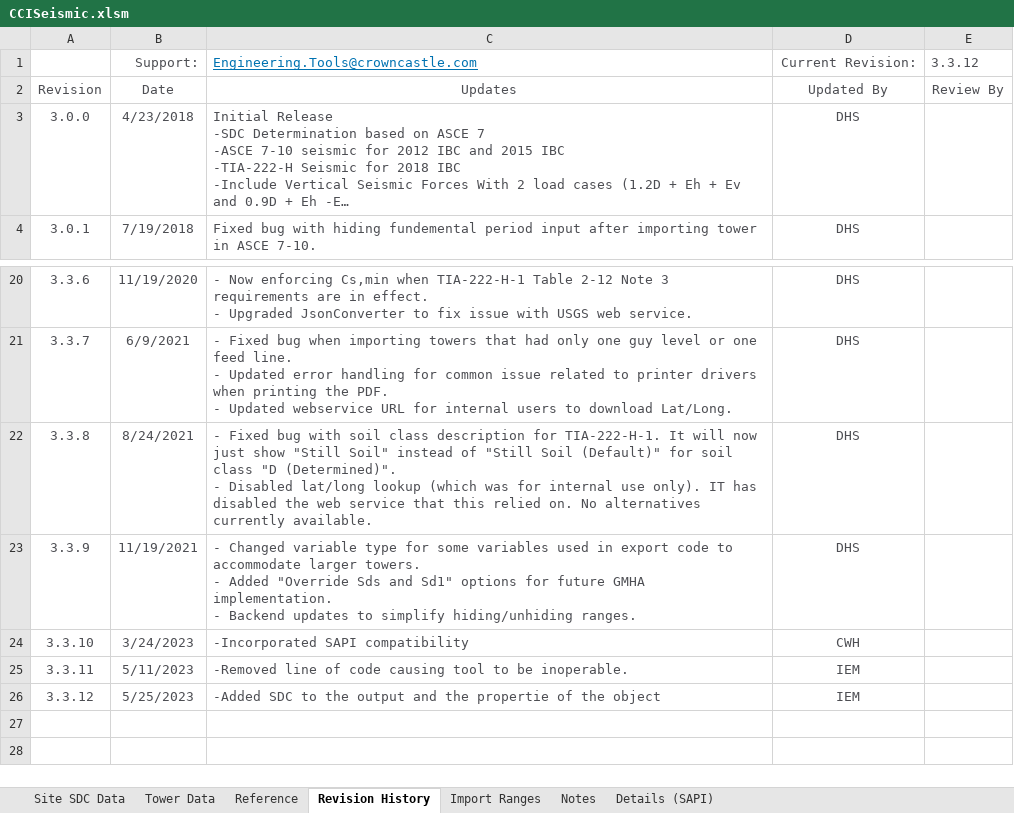
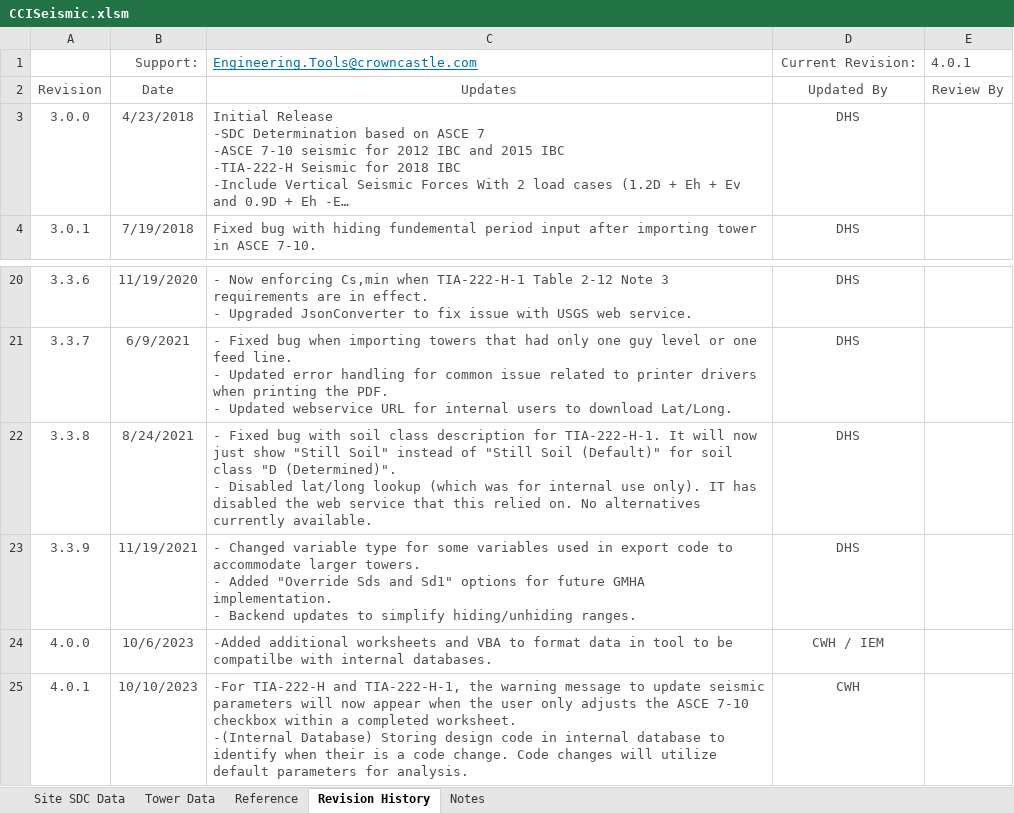
Before and after one commit to mrudolp1/Datatransfererer-NuGet, an Excel workbook: DataTransferer/Templates/CCISeismic.xlsm, sheet Revision History, drawn as a sheet; only a part is shown, gaps mark what is left out; long unchanged cells end in …; values as stored, in another font and other column widths than the file's, no borders; table styles not drawn; removed rows and columns are numbered as before the commit, all else as after; ↵ is a line break in a cell; the diff names each change by its address in the sheet, - before the commit and + after, or states it on an @@ line.

```diff
--- a/DataTransferer/Templates/CCISeismic.xlsm (sheet Revision History)
+++ b/DataTransferer/Templates/CCISeismic.xlsm (sheet Revision History)
@@ sheet tab hidden: Import Ranges @@
@@ sheet tab hidden: Details (SAPI) @@
-E1: 3.3.12
+E1: 4.0.1
-row 24: 3.3.10 | 3/24/2023 | -Incorporated SAPI compatibility | CWH
-row 25: 3.3.11 | 5/11/2023 | -Removed line of code causing tool to be inoperable. | IEM
-row 26: 3.3.12 | 5/25/2023 | -Added SDC to the output and the propertie of the object | IEM
+row 24: 4.0.0 | 10/6/2023 | -Added additional worksheets and VBA to format data in tool to be compatilbe with internal databases. | CWH / IEM
+row 25: 4.0.1 | 10/10/2023 | -For TIA-222-H and TIA-222-H-1, the warning message to update seismic parameters will now appear when the user only adjusts the ASCE 7-10 checkbox within a completed worksheet. ↵ -(Internal Database) Storing design code in internal database to identify when their is a code change. Code changes will utilize default parameters for analysis. | CWH
```
Also changed, not shown: sheet Reference, sheet Tower Data, sheet Notes, sheet Site SDC Data, hidden cells, charts or pictures, 1 other file.
